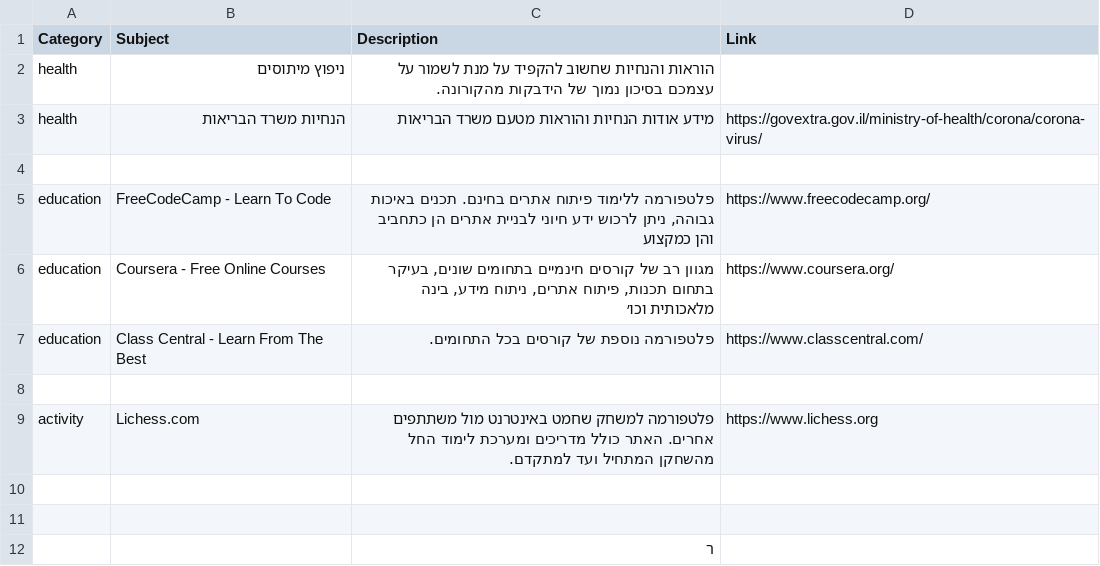
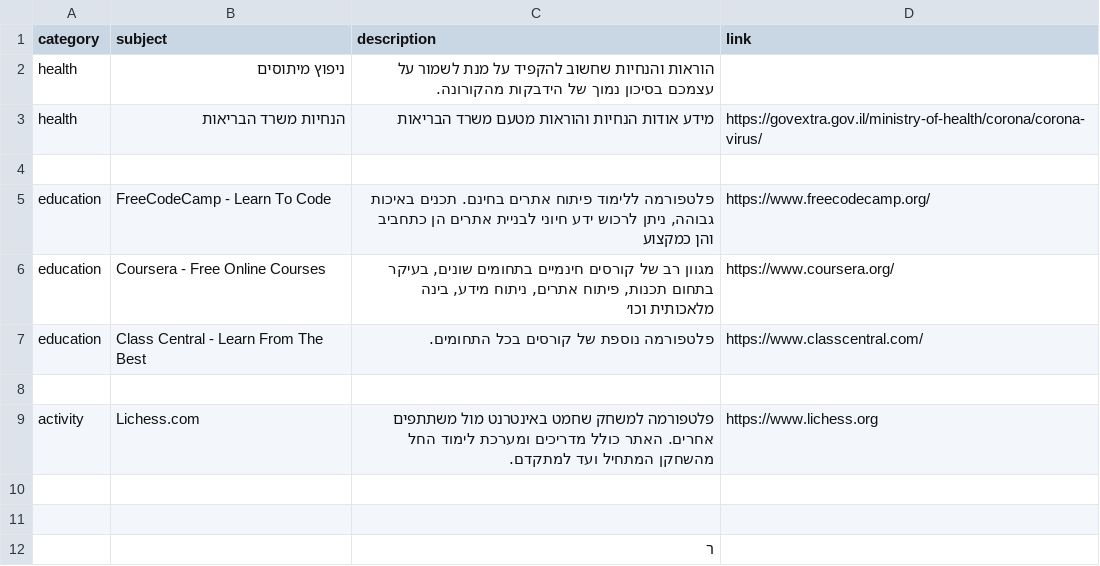
Before and after one commit to borispov/CoronaAPI, a CSV file: corona_resources.csv, drawn as a sheet.

Commit message:
getResources prob

```diff
--- a/corona_resources.csv
+++ b/corona_resources.csv
@@ -1,2 +1,2 @@
-Category,Subject,Description,Link
+category,subject,description,link
 health,ניפוץ מיתוסים,הוראות והנחיות שחשוב להקפיד על מנת לשמור על עצמכם בסיכון נמוך של הידבקות מהקורונה.,
```
Also changed, not shown: 2 other files.
